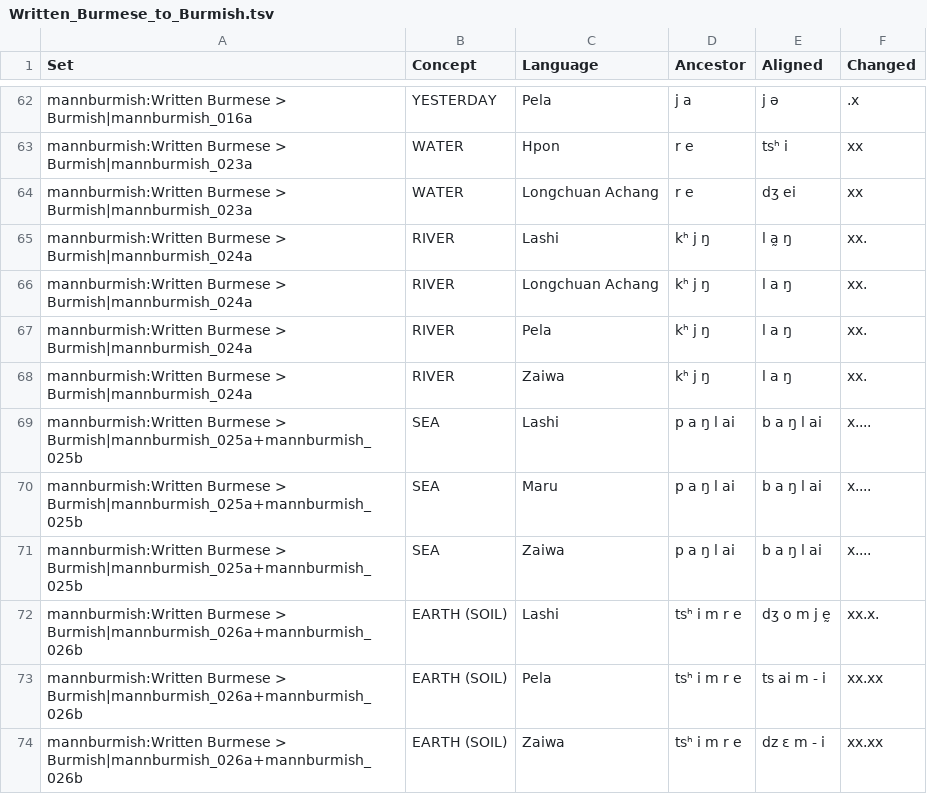
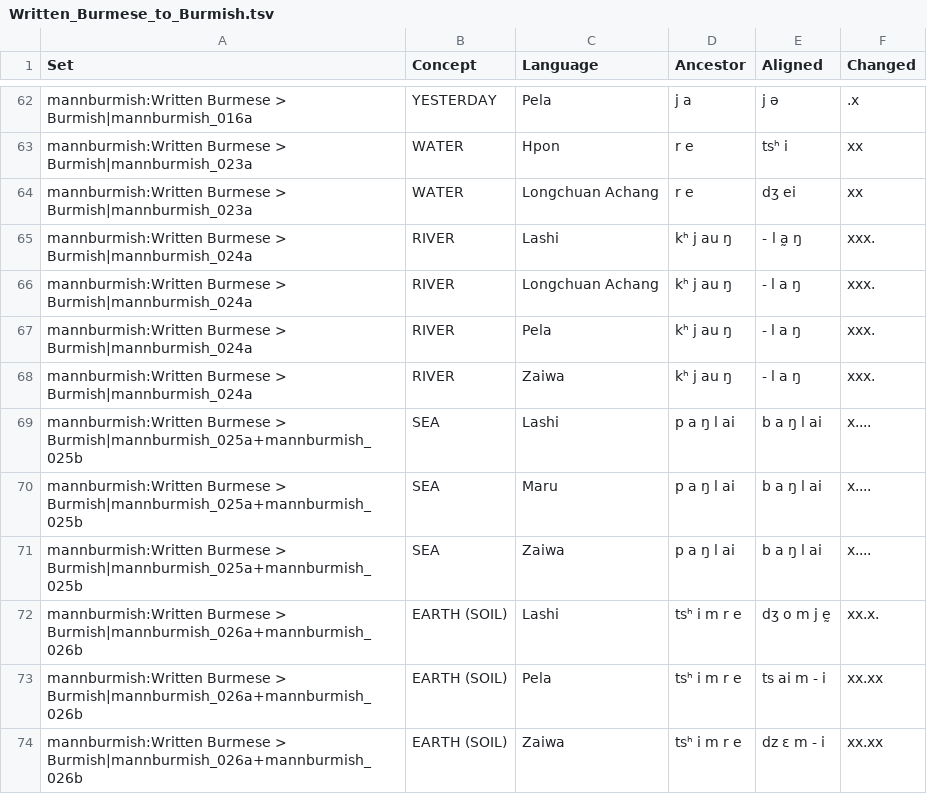
Before and after one commit to rehan-muh/rehan-muh.github.io, a TSV file: alignments/data/Written_Burmese_to_Burmish.tsv, drawn as a sheet; only a part is shown, gaps mark what is left out.

```diff
--- a/alignments/data/Written_Burmese_to_Burmish.tsv
+++ b/alignments/data/Written_Burmese_to_Burmish.tsv
@@ -64,6 +64,6 @@ mannburmish:Written Burmese > Burmish|mannburmish_023a	WATER	Hpon	r e	tsʰ i	xx
 mannburmish:Written Burmese > Burmish|mannburmish_023a	WATER	Longchuan Achang	r e	dʒ ei	xx
-mannburmish:Written Burmese > Burmish|mannburmish_024a	RIVER	Lashi	kʰ j ŋ	l a̰ ŋ	xx.
-mannburmish:Written Burmese > Burmish|mannburmish_024a	RIVER	Longchuan Achang	kʰ j ŋ	l a ŋ	xx.
-mannburmish:Written Burmese > Burmish|mannburmish_024a	RIVER	Pela	kʰ j ŋ	l a ŋ	xx.
-mannburmish:Written Burmese > Burmish|mannburmish_024a	RIVER	Zaiwa	kʰ j ŋ	l a ŋ	xx.
+mannburmish:Written Burmese > Burmish|mannburmish_024a	RIVER	Lashi	kʰ j au ŋ	- l a̰ ŋ	xxx.
+mannburmish:Written Burmese > Burmish|mannburmish_024a	RIVER	Longchuan Achang	kʰ j au ŋ	- l a ŋ	xxx.
+mannburmish:Written Burmese > Burmish|mannburmish_024a	RIVER	Pela	kʰ j au ŋ	- l a ŋ	xxx.
+mannburmish:Written Burmese > Burmish|mannburmish_024a	RIVER	Zaiwa	kʰ j au ŋ	- l a ŋ	xxx.
 mannburmish:Written Burmese > Burmish|mannburmish_025a+mannburmish_025b	SEA	Lashi	p a ŋ l ai	b a ŋ l ai	x....
```
Also changed, not shown: alignments/data/Latin_to_Romance_reviewed.tsv, alignments/data/Old_English_to_English.tsv, 30 other files.
